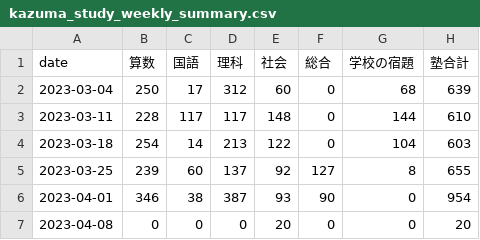
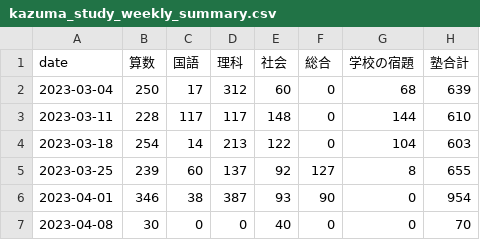
Before and after one commit to mustangsally1973/mustangasally1973.github.io, a CSV file: data/kazuma_study_weekly_summary.csv, drawn as a sheet.

```diff
--- a/data/kazuma_study_weekly_summary.csv
+++ b/data/kazuma_study_weekly_summary.csv
@@ -6,2 +6,2 @@ date,算数,国語,理科,社会,総合,学校の宿題,塾合計
 2023-04-01,346,38,387,93,90,0,954
-2023-04-08,0,0,0,20,0,0,20
+2023-04-08,30,0,0,40,0,0,70
```
Also changed, not shown: data/kazuma_study_daily_summary.csv, data/kazuma_study_recode.csv, 1 other file.
